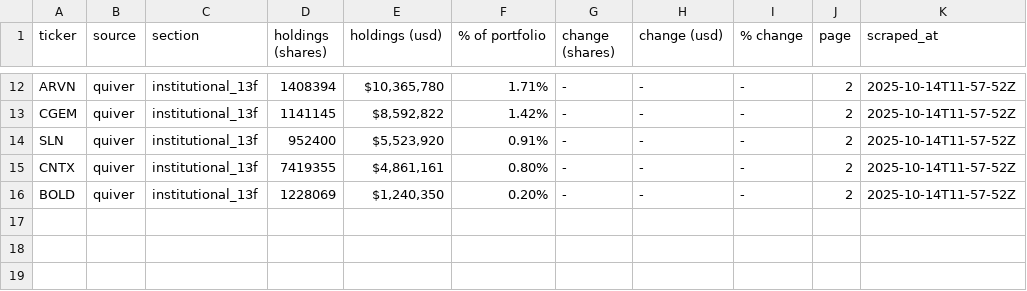
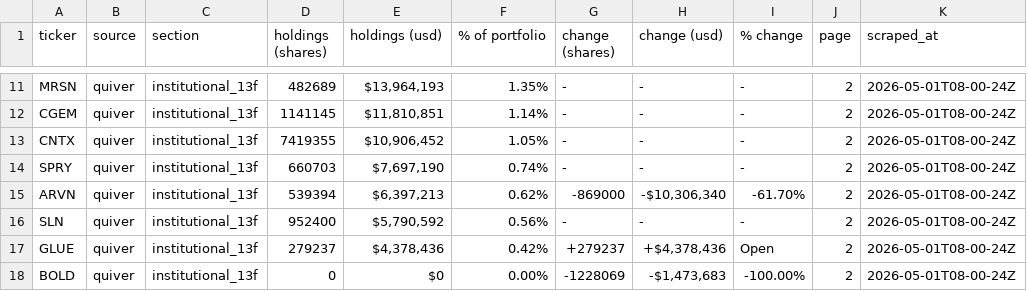
Before and after one commit to cczerp/tradeInside, a CSV file: data/csv/quiver_institutional_13f_page2.csv, drawn as a sheet; only a part is shown, gaps mark what is left out; removed rows and columns are numbered as before the commit, all else as after; the diff covers the shown part only; the diff names each change by its address in the sheet, - before the commit and + after, or states it on an @@ line.

```diff
--- a/data/csv/quiver_institutional_13f_page2.csv
+++ b/data/csv/quiver_institutional_13f_page2.csv
-A11 (ticker): ARVN
+A11 (ticker): MRSN
-D11 (holdings (shares)): 1408394
+D11 (holdings (shares)): 482689
-E11 (holdings (usd)): $10,365,780
+E11 (holdings (usd)): $13,964,193
-F11 (% of portfolio): 1.71%
+F11 (% of portfolio): 1.35%
-K11:K12 (scraped_at): 2025-10-14T11-57-52Z
+K11:K12 (scraped_at): 2026-05-01T08-00-24Z
-E12 (holdings (usd)): $8,592,822
+E12 (holdings (usd)): $11,810,851
-F12 (% of portfolio): 1.42%
+F12 (% of portfolio): 1.14%
-row 14: SLN | quiver | institutional_13f | 952400 | $5,523,920 | 0.91% | - | - | - | 2 | 2025-10-14T11-57-52Z
-E13 (holdings (usd)): $4,861,161
+E13 (holdings (usd)): $10,906,452
-F13 (% of portfolio): 0.80%
+F13 (% of portfolio): 1.05%
-K13 (scraped_at): 2025-10-14T11-57-52Z
+K13 (scraped_at): 2026-05-01T08-00-24Z
+row 14: SPRY | quiver | institutional_13f | 660703 | $7,697,190 | 0.74% | - | - | - | 2 | 2026-05-01T08-00-24Z
+row 15: ARVN | quiver | institutional_13f | 539394 | $6,397,213 | 0.62% | -869000 | -$10,306,340 | -61.70% | 2 | 2026-05-01T08-00-24Z
+row 16: SLN | quiver | institutional_13f | 952400 | $5,790,592 | 0.56% | - | - | - | 2 | 2026-05-01T08-00-24Z
+row 17: GLUE | quiver | institutional_13f | 279237 | $4,378,436 | 0.42% | +279237 | +$4,378,436 | Open | 2 | 2026-05-01T08-00-24Z
-D18 (holdings (shares)): 1228069
+D18 (holdings (shares)): 0
-E18 (holdings (usd)): $1,240,350
+E18 (holdings (usd)): $0
-F18 (% of portfolio): 0.20%
+F18 (% of portfolio): 0.00%
-G18 (change (shares)): -
+G18 (change (shares)): -1228069
-H18 (change (usd)): -
+H18 (change (usd)): -$1,473,683
-I18 (% change): -
+I18 (% change): -100.00%
-K18 (scraped_at): 2025-10-14T11-57-52Z
+K18 (scraped_at): 2026-05-01T08-00-24Z
```
Also changed, not shown: 4 added rows, 5 removed rows and 21 edited cells elsewhere in this file, data/csv/openinsider_ceo_buys_25k_page1.csv, data/csv/openinsider_ceo_sales_100k_page1.csv, 52 other files.
